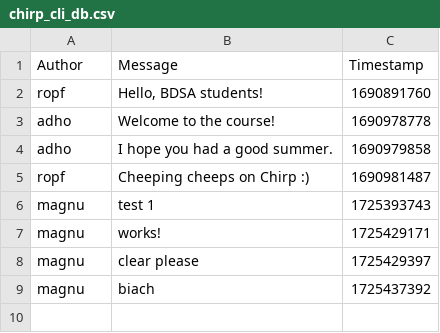
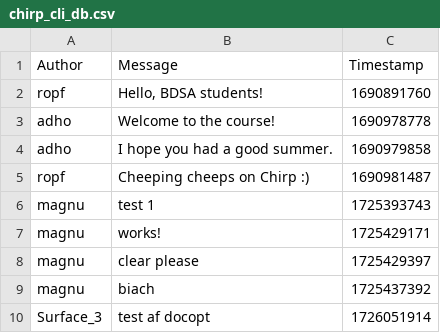
Before and after one commit to ITU-BDSA2024-GROUP29/Chirp, a CSV file: Data/chirp_cli_db.csv, drawn as a sheet.

Commit message:
Docopt.net implementation
need to refactor and delete unused stuff

```diff
--- a/Data/chirp_cli_db.csv
+++ b/Data/chirp_cli_db.csv
@@ -9 +9,2 @@ magnu,"clear please",1725429397
 magnu,"biach",1725437392
+Surface_3,"test af docopt",1726051914
```
Also changed, not shown: 2 other files.
